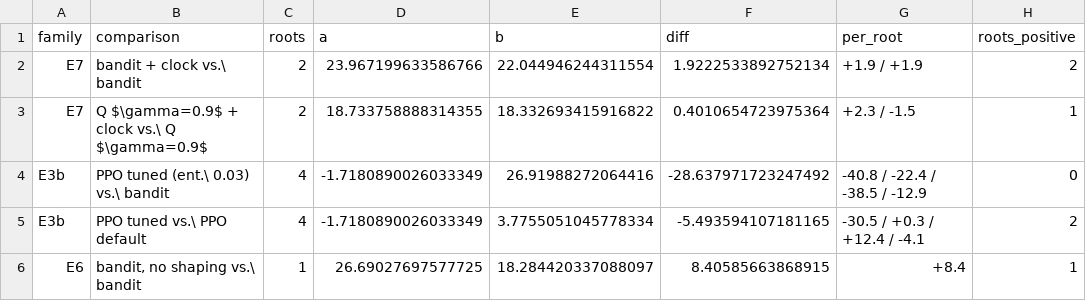
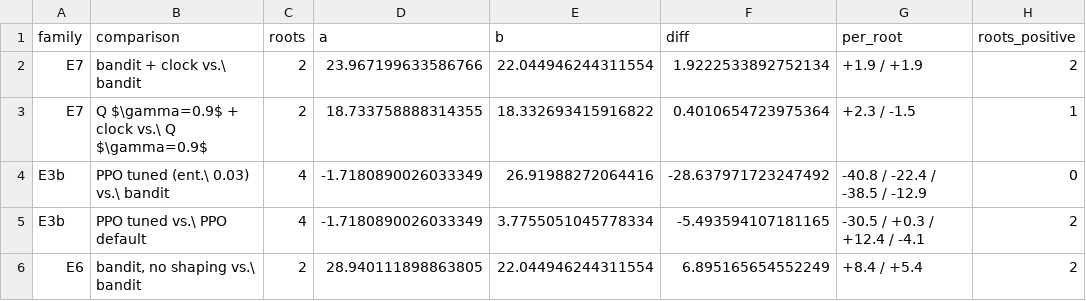
Before and after one commit to ugurefeyigit/rl-in-mpls, a CSV file: results/tables/rq3_controls.csv, drawn as a sheet.

```diff
--- a/results/tables/rq3_controls.csv
+++ b/results/tables/rq3_controls.csv
@@ -5,2 +5,2 @@ E3b,PPO tuned (ent.\ 0.03) vs.\ bandit,4,-1.7180890026033349,26.91988272064416,-
 E3b,PPO tuned vs.\ PPO default,4,-1.7180890026033349,3.7755051045778334,-5.493594107181165,-30.5 / +0.3 / +12.4 / -4.1,2
-E6,"bandit, no shaping vs.\ bandit",1,26.69027697577725,18.284420337088097,8.40585663868915,+8.4,1
+E6,"bandit, no shaping vs.\ bandit",2,28.940111898863805,22.044946244311554,6.895165654552249,+8.4 / +5.4,2
```
Also changed, not shown: experiments/processed/runs.csv, experiments/processed/validation_curves.csv, 23 other files.
